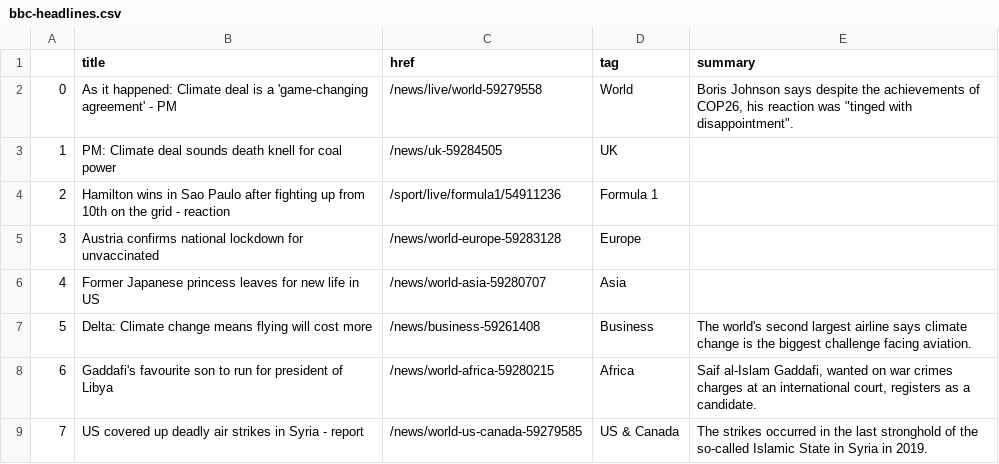
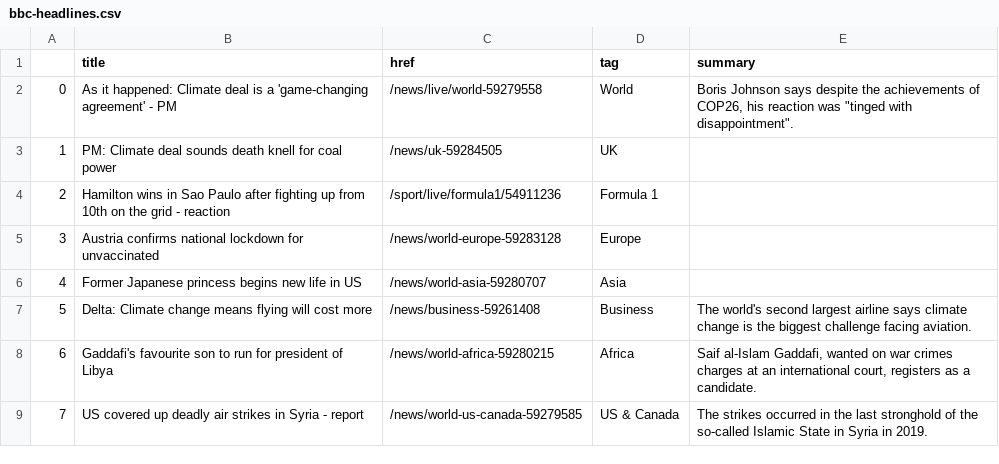
Before and after one commit to joaquin-rosado/automatic-scraper, a CSV file: bbc-headlines.csv, drawn as a sheet; only a part is shown.

```diff
--- a/bbc-headlines.csv
+++ b/bbc-headlines.csv
@@ -5,3 +5,3 @@
 3,Austria confirms national lockdown for unvaccinated,/news/world-europe-59283128,Europe,
-4,Former Japanese princess leaves for new life in US,/news/world-asia-59280707,Asia,
+4,Former Japanese princess begins new life in US,/news/world-asia-59280707,Asia,
 5,Delta: Climate change means flying will cost more,/news/business-59261408,Business,The world's second largest airline says climate change is the biggest challenge facing aviation.
```
